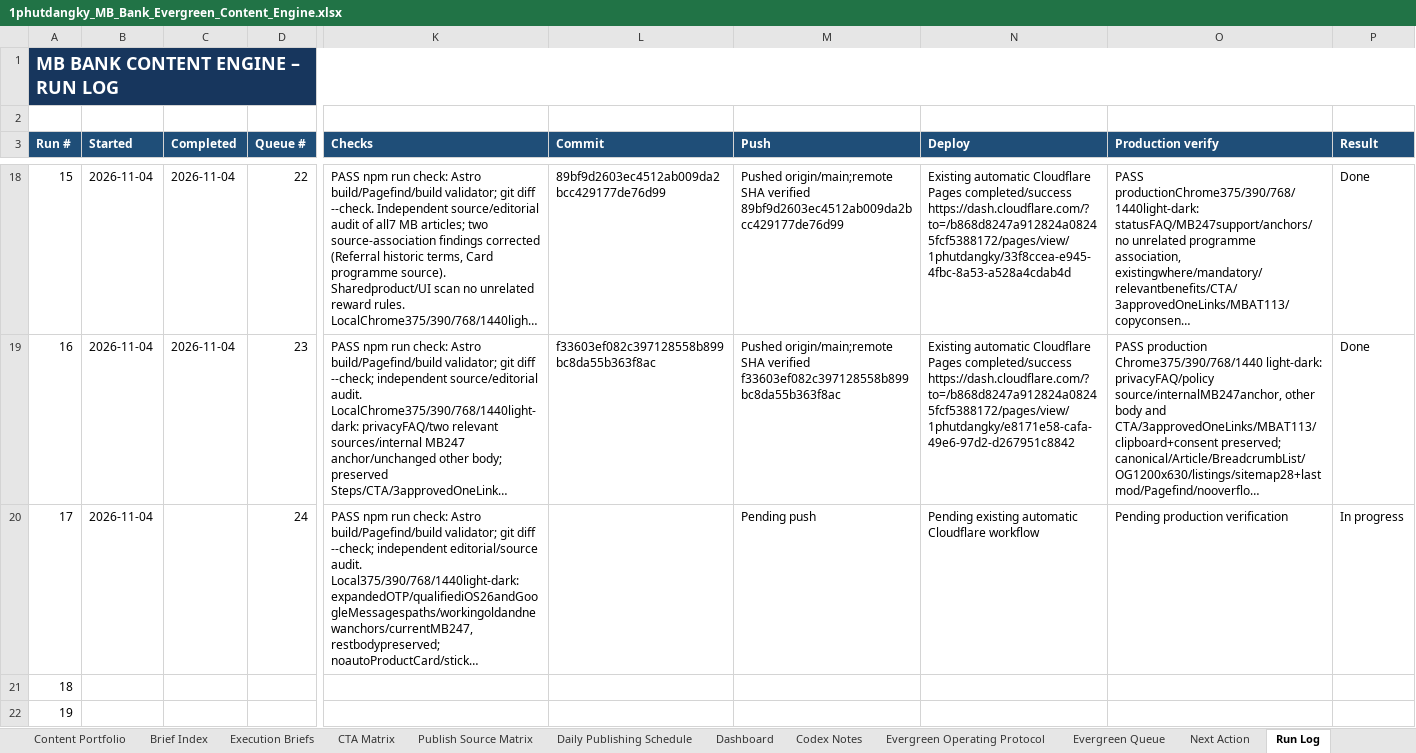
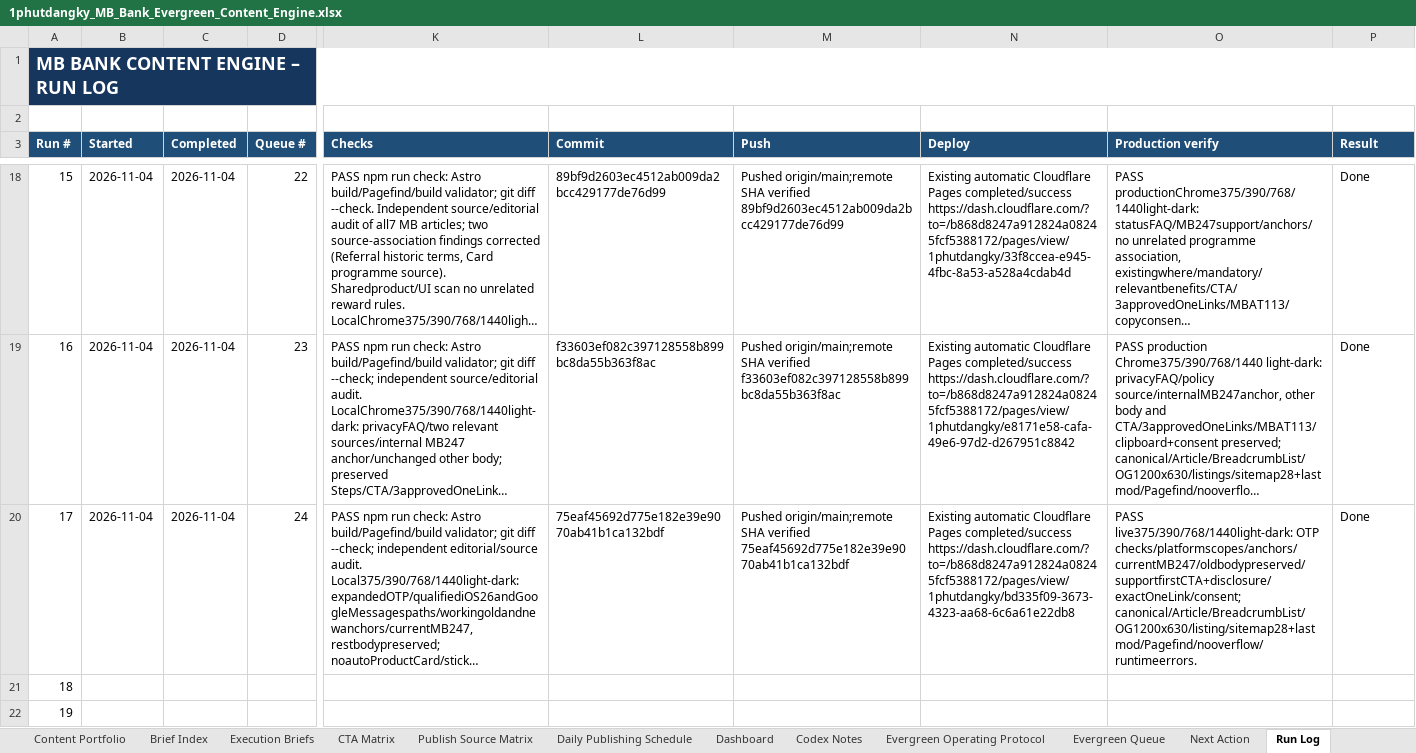
Before and after one commit to vothanhphatsocial/1phutdangky, an Excel workbook: docs/content/1phutdangky_MB_Bank_Evergreen_Content_Engine.xlsx, sheet Run Log, drawn as a sheet; only a part is shown, gaps mark what is left out; long unchanged cells end in …; values as stored, in another font and other column widths than the file's, no borders; conditional formats and table styles not drawn; the diff names each change by its address in the sheet, - before the commit and + after, or states it on an @@ line.

Commit message:
chore(content): record MB Bank OTP guide publication

```diff
--- a/docs/content/1phutdangky_MB_Bank_Evergreen_Content_Engine.xlsx (sheet Run Log)
+++ b/docs/content/1phutdangky_MB_Bank_Evergreen_Content_Engine.xlsx (sheet Run Log)
-C20 (Completed): (empty)
+C20 (Completed): 2026-11-04
-L20 (Commit): (empty)
+L20 (Commit): 75eaf45692d775e182e39e9070ab41b1ca132bdf
-M20 (Push): Pending push
+M20 (Push): Pushed origin/main;remote SHA verified 75eaf45692d775e182e39e9070ab41b1ca132bdf
-N20 (Deploy): Pending existing automatic Cloudflare workflow
+N20 (Deploy): Existing automatic Cloudflare Pages completed/success https://dash.cloudflare.com/?to=/b868d8247a912824a08245fcf5388172/pages/view/1phutdangky/bd335f09-3673-4323-aa68-6c6a61e22db8
-O20 (Production verify): Pending production verification
+O20 (Production verify): PASS live375/390/768/1440light-dark: OTP checks/platformscopes/anchors/currentMB247/oldbodypreserved/supportfirstCTA+disclosure/exactOneLink/consent; canonical/Article/BreadcrumbList/OG1200x630/listing/sitemap28+lastmod/Pagefind/nooverflow/runtimeerrors.
-P20 (Result): In progress
+P20 (Result): Done
```
Also changed, not shown: sheet Evergreen Queue.
